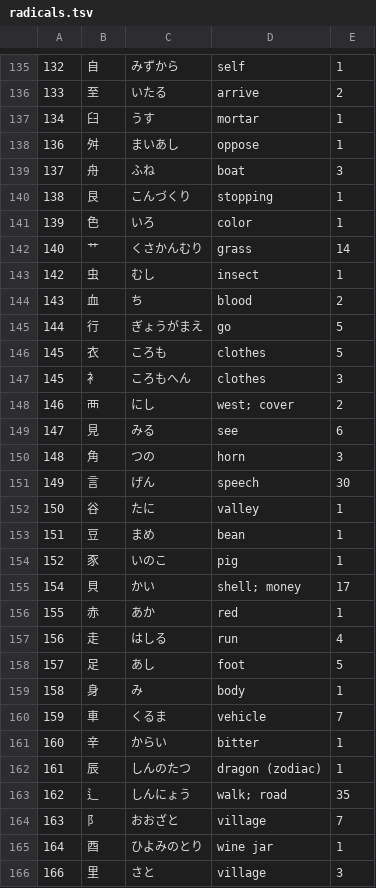
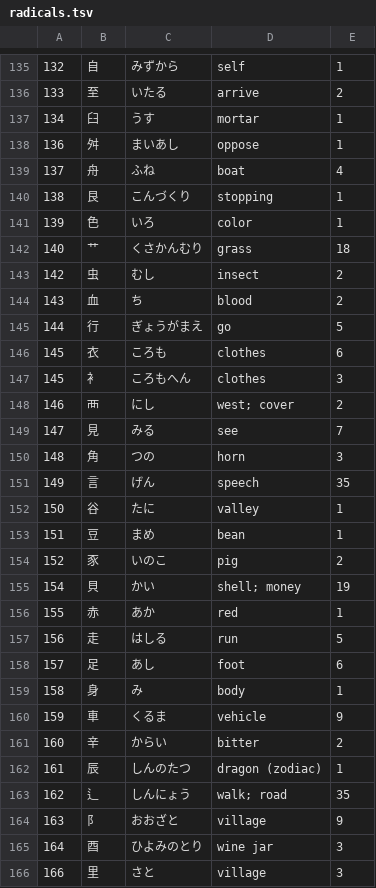
Before and after one commit to u-Shiyuh/notes-to-anki, a TSV file: radicals.tsv, drawn as a sheet; only a part is shown, gaps mark what is left out; the diff covers the shown part only.

```diff
--- a/radicals.tsv
+++ b/radicals.tsv
@@ -138,29 +138,29 @@
 136	舛	まいあし	oppose	1
-137	舟	ふね	boat	3
+137	舟	ふね	boat	4
 138	艮	こんづくり	stopping	1
 139	色	いろ	color	1
-140	艹	くさかんむり	grass	14
-142	虫	むし	insect	1
+140	艹	くさかんむり	grass	18
+142	虫	むし	insect	2
 143	血	ち	blood	2
 144	行	ぎょうがまえ	go	5
-145	衣	ころも	clothes	5
+145	衣	ころも	clothes	6
 145	衤	ころもへん	clothes	3
 146	襾	にし	west; cover	2
-147	見	みる	see	6
+147	見	みる	see	7
 148	角	つの	horn	3
-149	言	げん	speech	30
+149	言	げん	speech	35
 150	谷	たに	valley	1
 151	豆	まめ	bean	1
-152	豕	いのこ	pig	1
-154	貝	かい	shell; money	17
+152	豕	いのこ	pig	2
+154	貝	かい	shell; money	19
 155	赤	あか	red	1
-156	走	はしる	run	4
-157	足	あし	foot	5
+156	走	はしる	run	5
+157	足	あし	foot	6
 158	身	み	body	1
-159	車	くるま	vehicle	7
-160	辛	からい	bitter	1
+159	車	くるま	vehicle	9
+160	辛	からい	bitter	2
 161	辰	しんのたつ	dragon (zodiac)	1
 162	辶	しんにょう	walk; road	35
-163	阝	おおざと	village	7
-164	酉	ひよみのとり	wine jar	1
+163	阝	おおざと	village	9
+164	酉	ひよみのとり	wine jar	3
 166	里	さと	village	3
```
Also changed, not shown: 8 added rows and 54 edited cells elsewhere in this file, 5 other files.
